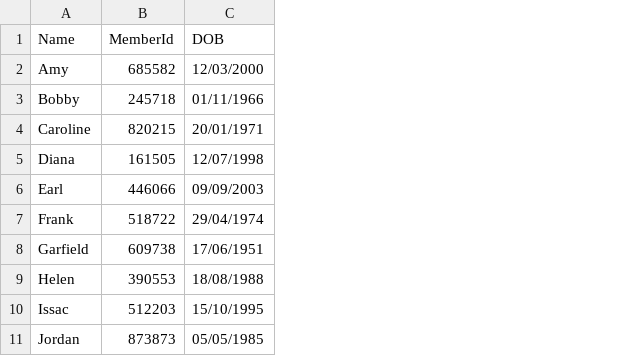
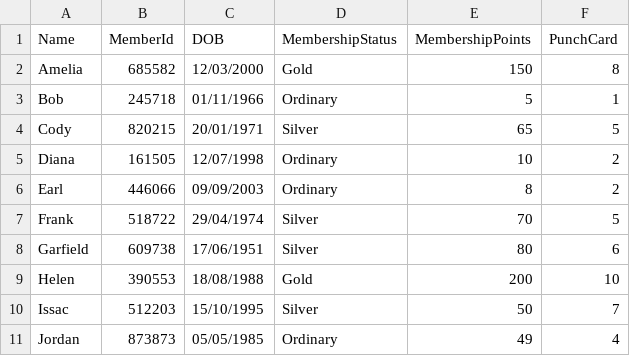
Before and after one commit to changze2/PRG2_Assignment, a CSV file: Assignment1_ChangZe_Elvis/customers.csv, drawn as a sheet; the diff names each change by its address in the sheet, - before the commit and + after, or states it on an @@ line.

Commit message:
updated data files

```diff
--- a/Assignment1_ChangZe_Elvis/customers.csv
+++ b/Assignment1_ChangZe_Elvis/customers.csv
+column D (MembershipStatus), rows 2-11: Gold | Ordinary | Silver | Ordinary | Ordinary | Silver | Silver | Gold | Silver | Ordinary
+column E (MembershipPoints), rows 2-11: 150 | 5 | 65 | 10 | 8 | 70 | 80 | 200 | 50 | 49
+column F (PunchCard), rows 2-11: 8 | 1 | 5 | 2 | 2 | 5 | 6 | 10 | 7 | 4
-A2 (Name): Amy
+A2 (Name): Amelia
-A3 (Name): Bobby
+A3 (Name): Bob
-A4 (Name): Caroline
+A4 (Name): Cody
```
Also changed, not shown: 1 other file.
